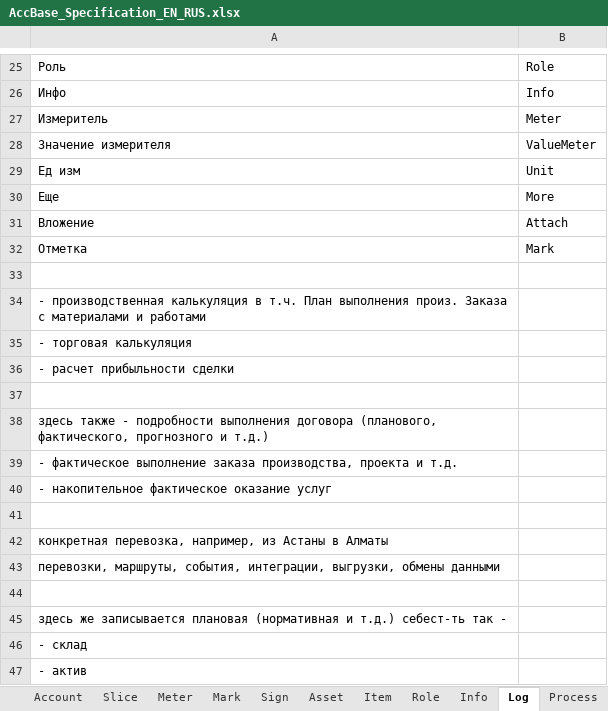
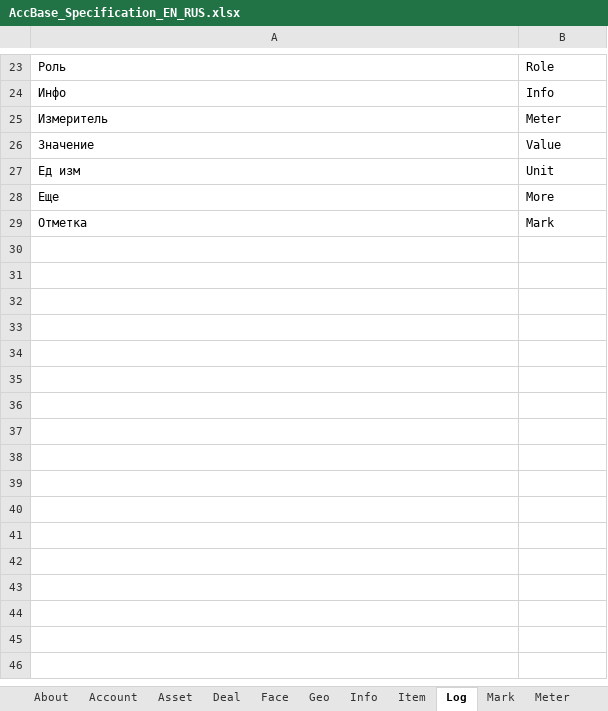
Before and after one commit to KursakovSA/AccBase, an Excel workbook: AccBase_Specification_EN_RUS.xlsx, sheet Log, drawn as a sheet; only a part is shown, gaps mark what is left out; values as stored, in another font and other column widths than the file's, no borders; removed rows and columns are numbered as before the commit, all else as after; the diff covers the shown part only; the diff names each change by its address in the sheet, - before the commit and + after, or states it on an @@ line.

Commit message:
Add files via upload

```diff
--- a/AccBase_Specification_EN_RUS.xlsx (sheet Log)
+++ b/AccBase_Specification_EN_RUS.xlsx (sheet Log)
@@ sheet tab order changed: About | Account | Asset | Deal | Face | Geo | Info | Item | Log | Mark | Meter @@
-row 28: Значение измерителя | ValueMeter
+row 26: Значение | Value
-row 31: Вложение | Attach
-row 33: (empty)
-row 34: - производственная калькуляция в т.ч. План выполнения произ. Заказа с материалами и работами
-row 35: - торговая калькуляция
-row 36: - расчет прибыльности сделки
-row 37: (empty)
-row 38: здесь также - подробности выполнения договора (планового, фактического, прогнозного и т.д.)
-row 39: - фактическое выполнение заказа производства, проекта и т.д.
-row 40: - накопительное фактическое оказание услуг
-row 41: (empty)
-row 42: конкретная перевозка, например, из Астаны в Алматы
-row 43: перевозки, маршруты, события, интеграции, выгрузки, обмены данными
-row 44: (empty)
-row 45: здесь же записывается плановая (нормативная и т.д.) себест-ть так -
-row 46: - склад
-row 47: - актив
```
Also changed, not shown: 13 removed rows elsewhere in this sheet, sheet Process, sheet Module, sheet Report, other sheet tabs.
